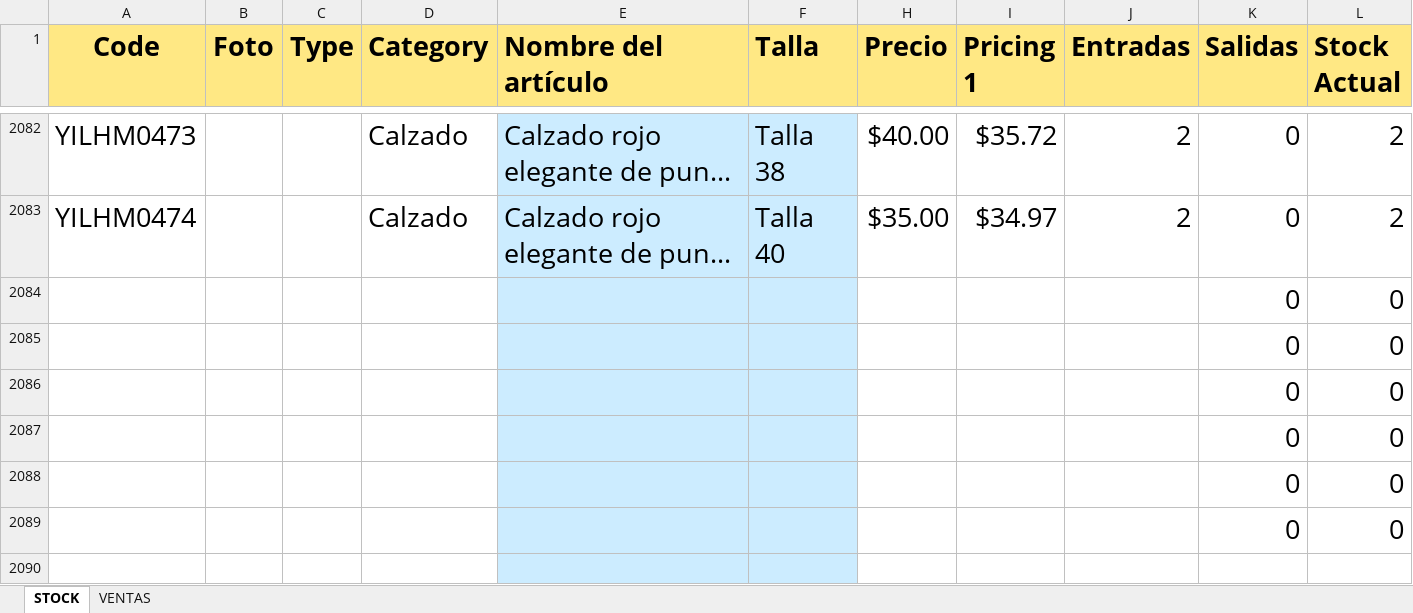
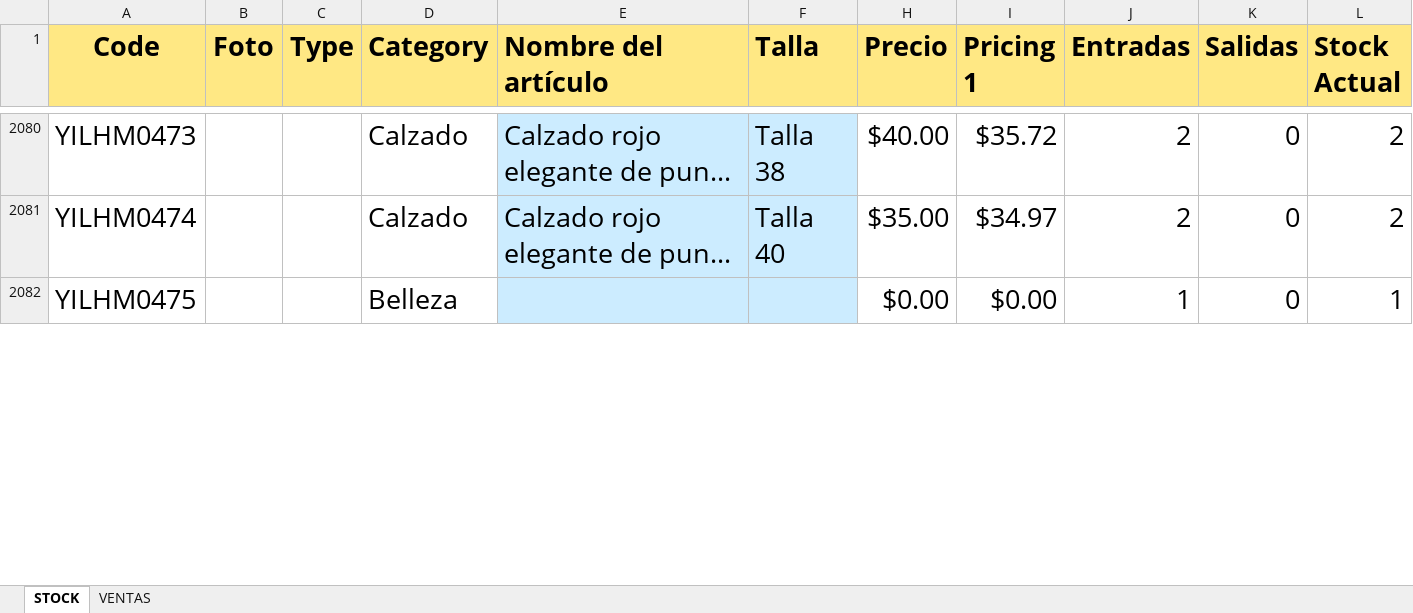
Before and after one commit to uberboutique/ss, an Excel workbook: VentasLETTAShop.xlsx, sheet STOCK, drawn as a sheet; only a part is shown, gaps mark what is left out; long unchanged cells end in …; values as stored, in another font and other column widths than the file's, no borders; charts and pictures and conditional formats and table styles not drawn; removed rows and columns are numbered as before the commit, all else as after; rows hold the shown columns only; the diff covers the shown part only; the diff names each change by its address in the sheet, - before the commit and + after, or states it on an @@ line.

Commit message:
act colonias belleza

```diff
--- a/VentasLETTAShop.xlsx (sheet STOCK)
+++ b/VentasLETTAShop.xlsx (sheet STOCK)
-row 2084:  |  |  |  |  |  |  |  |  | 0 | 0
-row 2085:  |  |  |  |  |  |  |  |  | 0 | 0
-row 2086:  |  |  |  |  |  |  |  |  | 0 | 0
-row 2087:  |  |  |  |  |  |  |  |  | 0 | 0
-row 2088:  |  |  |  |  |  |  |  |  | 0 | 0
-row 2089:  |  |  |  |  |  |  |  |  | 0 | 0
-row 2082: (empty)
+row 2082: YILHM0475 |  |  | Belleza |  |  | $0.00 | $0.00 | 1 | 0 | 1
```
Also changed, not shown: 6 added rows, 2 removed rows, 27 edited cells and cell formats elsewhere in this sheet, charts or pictures, 13 other files.
